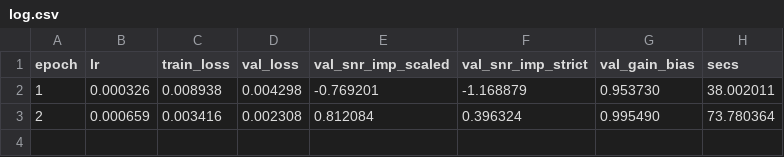
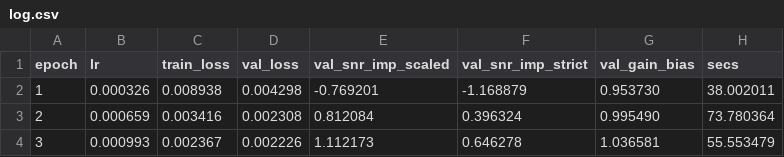
Before and after one commit to userpawbaw/ECG_denoising_method_comparision, a CSV file: results/ext/band/m06_l1__s4/log.csv, drawn as a sheet; the diff names each change by its address in the sheet, - before the commit and + after, or states it on an @@ line.

```diff
--- a/results/ext/band/m06_l1__s4/log.csv
+++ b/results/ext/band/m06_l1__s4/log.csv
+row 4: 3 | 0.000993 | 0.002367 | 0.002226 | 1.112173 | 0.646278 | 1.036581 | 55.553479
```
Also changed, not shown: 1 other file.
